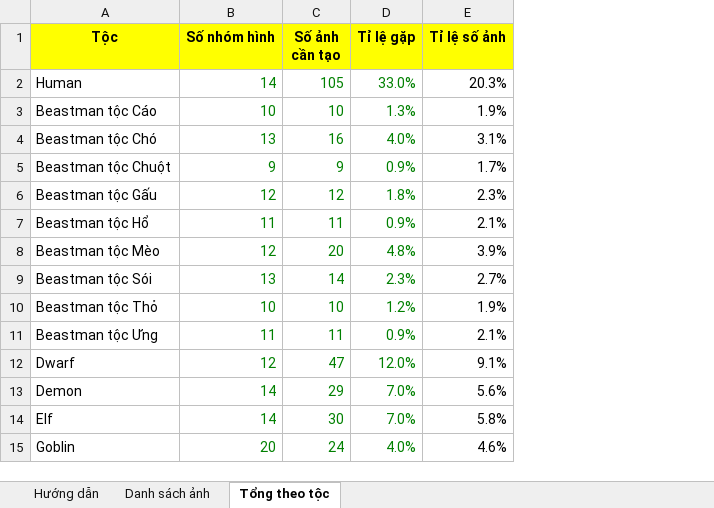
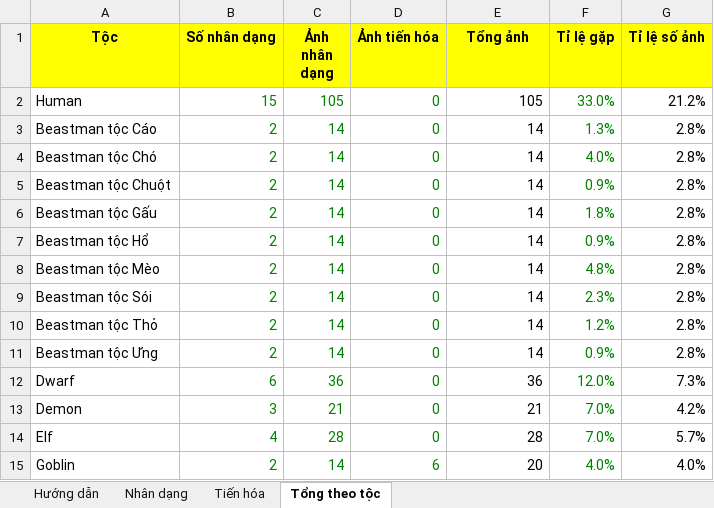
Before and after one commit to truonghllsms-hub/IsekaiRoulette, an Excel workbook: docs/bang-anh-nhan-vat.xlsx, sheet Tổng theo tộc, drawn as a sheet; only a part is shown; values as stored, in another font and other column widths than the file's, no borders; removed rows and columns are numbered as before the commit, all else as after; the diff covers the shown part only; the diff names each change by its address in the sheet, - before the commit and + after, or states it on an @@ line.

```diff
--- a/docs/bang-anh-nhan-vat.xlsx (sheet Tổng theo tộc)
+++ b/docs/bang-anh-nhan-vat.xlsx (sheet Tổng theo tộc)
-sheet tab: Danh sách ảnh
+sheet tab: Nhân dạng
+sheet tab: Tiến hóa
+column B (Số nhân dạng), rows 2-15: 15 | 2 | 2 | 2 | 2 | 2 | 2 | 2 | 2 | 2 | 6 | 3 | 4 | 2
+column C (Ảnh nhân dạng), rows 2-15: 105 | 14 | 14 | 14 | 14 | 14 | 14 | 14 | 14 | 14 | 36 | 21 | 28 | 14
+column D (Ảnh tiến hóa), rows 2-15: 0 | 0 | 0 | 0 | 0 | 0 | 0 | 0 | 0 | 0 | 0 | 0 | 0 | 6
-column C (Số ảnh cần tạo), rows 2-15: 105 | 10 | 16 | 9 | 12 | 11 | 20 | 14 | 10 | 11 | 47 | 29 | 30 | 24
-E1: Số nhóm hình
+E1: Tổng ảnh
-E2 (Tổng ảnh): 14
+E2 (Tổng ảnh): 105
-E2:E15 text colour: #008000
+E2:E15 text colour: black
-G2 (Tỉ lệ số ảnh): 20.3%
+G2 (Tỉ lệ số ảnh): 21.2%
-E3 (Tổng ảnh): 10
+E3 (Tổng ảnh): 14
-G3 (Tỉ lệ số ảnh): 1.9%
+G3 (Tỉ lệ số ảnh): 2.8%
-E4 (Tổng ảnh): 13
+E4 (Tổng ảnh): 14
-G4 (Tỉ lệ số ảnh): 3.1%
+G4 (Tỉ lệ số ảnh): 2.8%
-E5 (Tổng ảnh): 9
+E5 (Tổng ảnh): 14
-G5 (Tỉ lệ số ảnh): 1.7%
+G5 (Tỉ lệ số ảnh): 2.8%
-E6 (Tổng ảnh): 12
+E6 (Tổng ảnh): 14
-G6 (Tỉ lệ số ảnh): 2.3%
+G6 (Tỉ lệ số ảnh): 2.8%
-E7 (Tổng ảnh): 11
+E7 (Tổng ảnh): 14
-G7 (Tỉ lệ số ảnh): 2.1%
+G7 (Tỉ lệ số ảnh): 2.8%
-E8 (Tổng ảnh): 12
+E8 (Tổng ảnh): 14
-G8 (Tỉ lệ số ảnh): 3.9%
+G8 (Tỉ lệ số ảnh): 2.8%
-E9 (Tổng ảnh): 13
+E9 (Tổng ảnh): 14
-G9 (Tỉ lệ số ảnh): 2.7%
+G9 (Tỉ lệ số ảnh): 2.8%
-E10 (Tổng ảnh): 10
+E10 (Tổng ảnh): 14
-G10 (Tỉ lệ số ảnh): 1.9%
+G10 (Tỉ lệ số ảnh): 2.8%
-E11 (Tổng ảnh): 11
+E11 (Tổng ảnh): 14
-G11 (Tỉ lệ số ảnh): 2.1%
+G11 (Tỉ lệ số ảnh): 2.8%
-E12 (Tổng ảnh): 12
+E12 (Tổng ảnh): 36
-G12 (Tỉ lệ số ảnh): 9.1%
+G12 (Tỉ lệ số ảnh): 7.3%
-E13 (Tổng ảnh): 14
+E13 (Tổng ảnh): 21
-G13 (Tỉ lệ số ảnh): 5.6%
+G13 (Tỉ lệ số ảnh): 4.2%
-E14 (Tổng ảnh): 14
+E14 (Tổng ảnh): 28
-G14 (Tỉ lệ số ảnh): 5.8%
+G14 (Tỉ lệ số ảnh): 5.7%
-G15 (Tỉ lệ số ảnh): 4.6%
+G15 (Tỉ lệ số ảnh): 4.0%
```
Also changed, not shown: 17 edited cells and cell formats elsewhere in this sheet, sheet Nhân dạng, sheet Hướng dẫn, formulas that keep their value, 6 other files.
